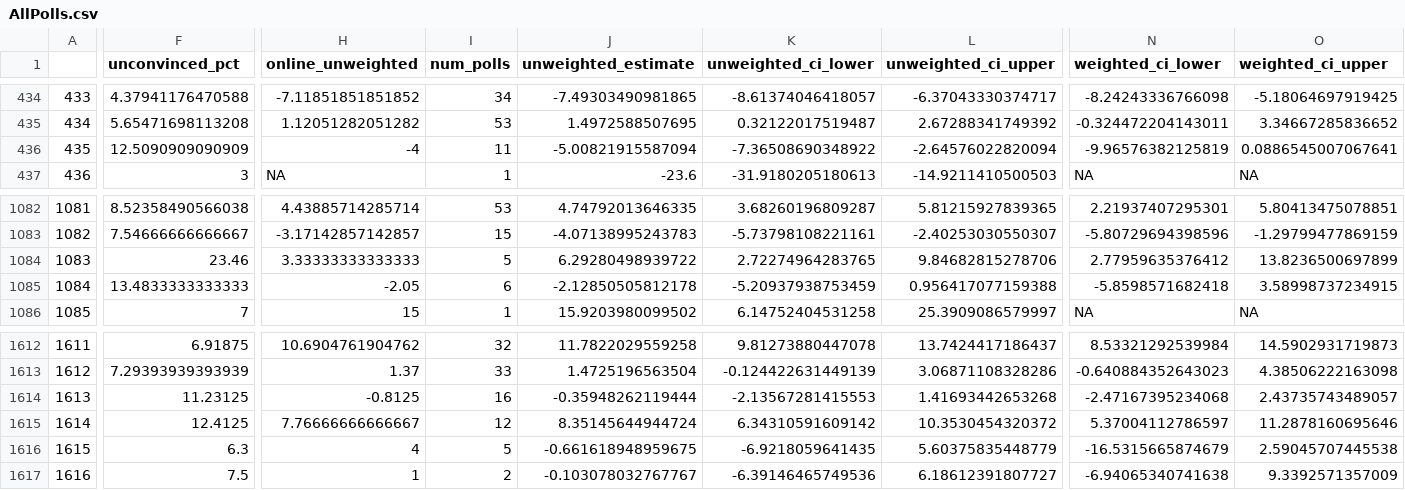
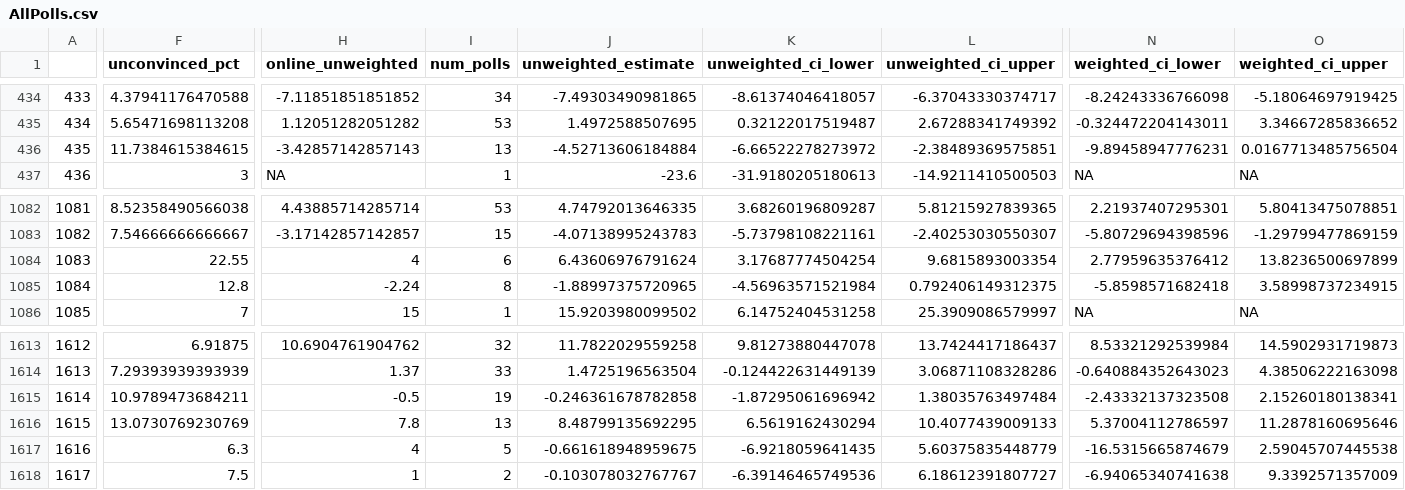
Before and after one commit to BPR-Data-Team/ElectionModel2024, a CSV file: cleaned_data/AllPolls.csv, drawn as a sheet; only a part is shown, gaps mark what is left out; addresses are those after the commit; the diff covers the shown part only; the diff names each change by its address in the sheet, - before the commit and + after, or states it on an @@ line.

```diff
--- a/cleaned_data/AllPolls.csv
+++ b/cleaned_data/AllPolls.csv
-F436 (unconvinced_pct): 12.5090909090909
+F436 (unconvinced_pct): 11.7384615384615
-H436 (online_unweighted): -4
+H436 (online_unweighted): -3.42857142857143
-I436 (num_polls): 11
+I436 (num_polls): 13
-J436 (unweighted_estimate): -5.00821915587094
+J436 (unweighted_estimate): -4.52713606184884
-K436 (unweighted_ci_lower): -7.36508690348922
+K436 (unweighted_ci_lower): -6.66522278273972
-L436 (unweighted_ci_upper): -2.64576022820094
+L436 (unweighted_ci_upper): -2.38489369575851
-N436 (weighted_ci_lower): -9.96576382125819
+N436 (weighted_ci_lower): -9.89458947776231
-O436 (weighted_ci_upper): 0.0886545007067641
+O436 (weighted_ci_upper): 0.0167713485756504
-F1084 (unconvinced_pct): 23.46
+F1084 (unconvinced_pct): 22.55
-H1084 (online_unweighted): 3.33333333333333
+H1084 (online_unweighted): 4
-I1084 (num_polls): 5
+I1084 (num_polls): 6
-J1084 (unweighted_estimate): 6.29280498939722
+J1084 (unweighted_estimate): 6.43606976791624
-K1084 (unweighted_ci_lower): 2.72274964283765
+K1084 (unweighted_ci_lower): 3.17687774504254
-L1084 (unweighted_ci_upper): 9.84682815278706
+L1084 (unweighted_ci_upper): 9.6815893003354
-F1085 (unconvinced_pct): 13.4833333333333
+F1085 (unconvinced_pct): 12.8
-H1085 (online_unweighted): -2.05
+H1085 (online_unweighted): -2.24
-I1085 (num_polls): 6
+I1085 (num_polls): 8
-J1085 (unweighted_estimate): -2.12850505812178
+J1085 (unweighted_estimate): -1.88997375720965
-K1085 (unweighted_ci_lower): -5.20937938753459
+K1085 (unweighted_ci_lower): -4.56963571521984
-L1085 (unweighted_ci_upper): 0.956417077159388
+L1085 (unweighted_ci_upper): 0.792406149312375
@@ column A renumbered from row 1593 down @@
-F1615 (unconvinced_pct): 11.23125
+F1615 (unconvinced_pct): 10.9789473684211
-H1615 (online_unweighted): -0.8125
+H1615 (online_unweighted): -0.5
-I1615 (num_polls): 16
+I1615 (num_polls): 19
-J1615 (unweighted_estimate): -0.35948262119444
+J1615 (unweighted_estimate): -0.246361678782858
-K1615 (unweighted_ci_lower): -2.13567281415553
+K1615 (unweighted_ci_lower): -1.87295061696942
-L1615 (unweighted_ci_upper): 1.41693442653268
+L1615 (unweighted_ci_upper): 1.38035763497484
-N1615 (weighted_ci_lower): -2.47167395234068
+N1615 (weighted_ci_lower): -2.43332137323508
-O1615 (weighted_ci_upper): 2.43735743489057
+O1615 (weighted_ci_upper): 2.15260180138341
-F1616 (unconvinced_pct): 12.4125
+F1616 (unconvinced_pct): 13.0730769230769
-H1616 (online_unweighted): 7.76666666666667
+H1616 (online_unweighted): 7.8
-I1616 (num_polls): 12
+I1616 (num_polls): 13
-J1616 (unweighted_estimate): 8.35145644944724
+J1616 (unweighted_estimate): 8.48799135692295
-K1616 (unweighted_ci_lower): 6.34310591609142
+K1616 (unweighted_ci_lower): 6.5619162430294
-L1616 (unweighted_ci_upper): 10.3530454320372
+L1616 (unweighted_ci_upper): 10.4077439009133
```
Also changed, not shown: 1 added row and 78 edited cells elsewhere in this file, cleaned_data/GenPolling.csv.
